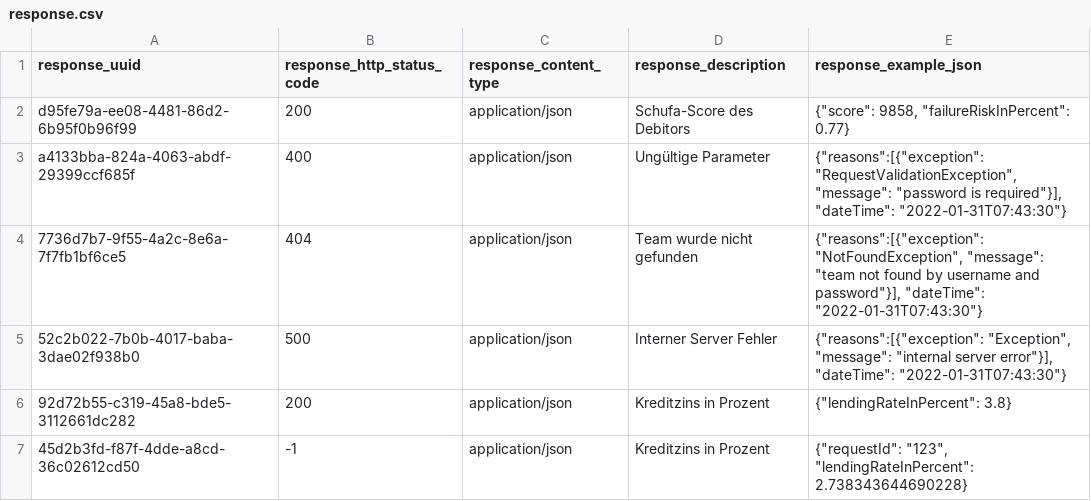
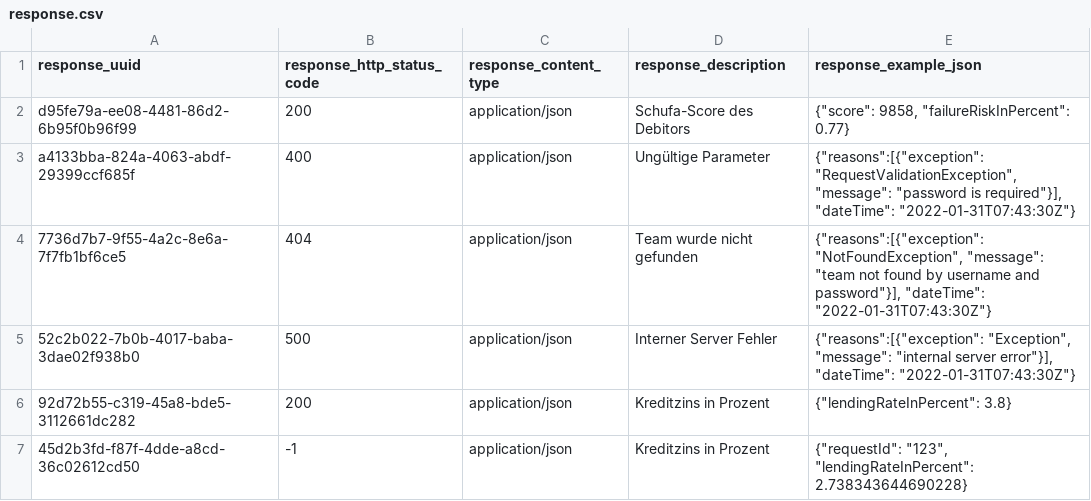
Before and after one commit to hennihaus/bamconfigdb, a CSV file: init/table-entries/response.csv, drawn as a sheet.

Commit message:
bump github-tag-action version and update datetime format in response.csv #patch

```diff
--- a/init/table-entries/response.csv
+++ b/init/table-entries/response.csv
@@ -2,5 +2,5 @@ response_uuid,response_http_status_code,response_content_type,response_descripti
 d95fe79a-ee08-4481-86d2-6b95f0b96f99,200,application/json,Schufa-Score des Debitors,"{""score"": 9858, ""failureRiskInPercent"": 0.77}"
-a4133bba-824a-4063-abdf-29399ccf685f,400,application/json,Ungültige Parameter,"{""reasons"":[{""exception"": ""RequestValidationException"", ""message"": ""password is required""}], ""dateTime"": ""2022-01-31T07:43:30""}"
-7736d7b7-9f55-4a2c-8e6a-7f7fb1bf6ce5,404,application/json,Team wurde nicht gefunden,"{""reasons"":[{""exception"": ""NotFoundException"", ""message"": ""team not found by username and password""}], ""dateTime"": ""2022-01-31T07:43:30""}"
-52c2b022-7b0b-4017-baba-3dae02f938b0,500,application/json,Interner Server Fehler,"{""reasons"":[{""exception"": ""Exception"", ""message"": ""internal server error""}], ""dateTime"": ""2022-01-31T07:43:30""}"
+a4133bba-824a-4063-abdf-29399ccf685f,400,application/json,Ungültige Parameter,"{""reasons"":[{""exception"": ""RequestValidationException"", ""message"": ""password is required""}], ""dateTime"": ""2022-01-31T07:43:30Z""}"
+7736d7b7-9f55-4a2c-8e6a-7f7fb1bf6ce5,404,application/json,Team wurde nicht gefunden,"{""reasons"":[{""exception"": ""NotFoundException"", ""message"": ""team not found by username and password""}], ""dateTime"": ""2022-01-31T07:43:30Z""}"
+52c2b022-7b0b-4017-baba-3dae02f938b0,500,application/json,Interner Server Fehler,"{""reasons"":[{""exception"": ""Exception"", ""message"": ""internal server error""}], ""dateTime"": ""2022-01-31T07:43:30Z""}"
 92d72b55-c319-45a8-bde5-3112661dc282,200,application/json,Kreditzins in Prozent,"{""lendingRateInPercent"": 3.8}"
```
Also changed, not shown: 1 other file.
